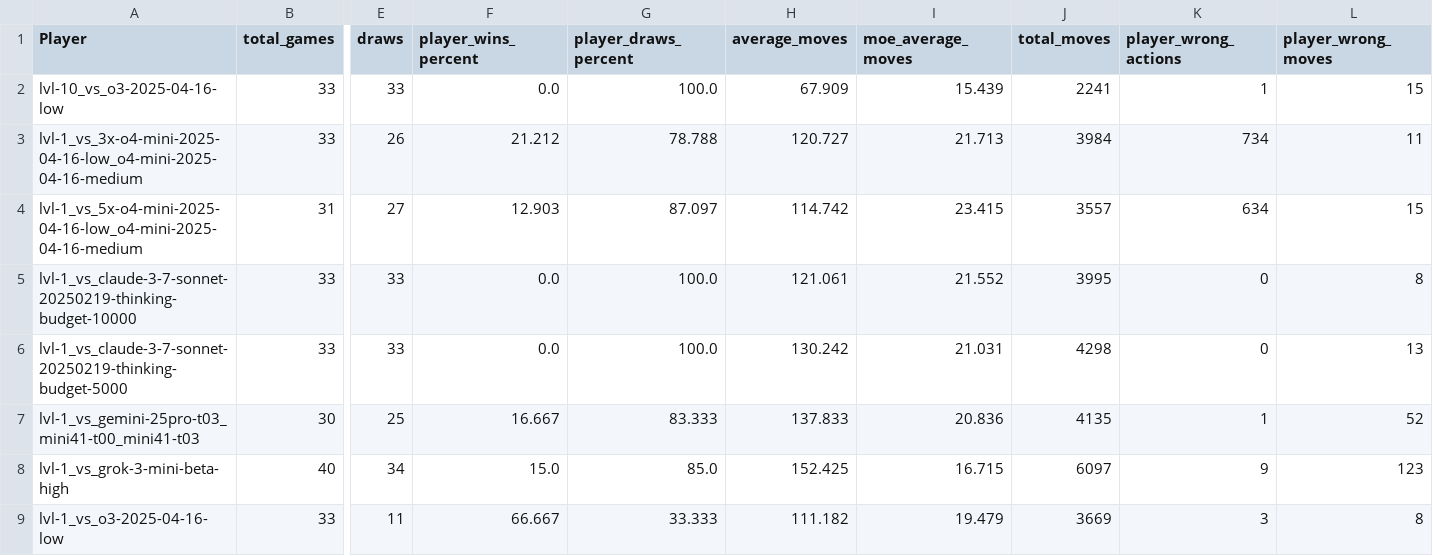
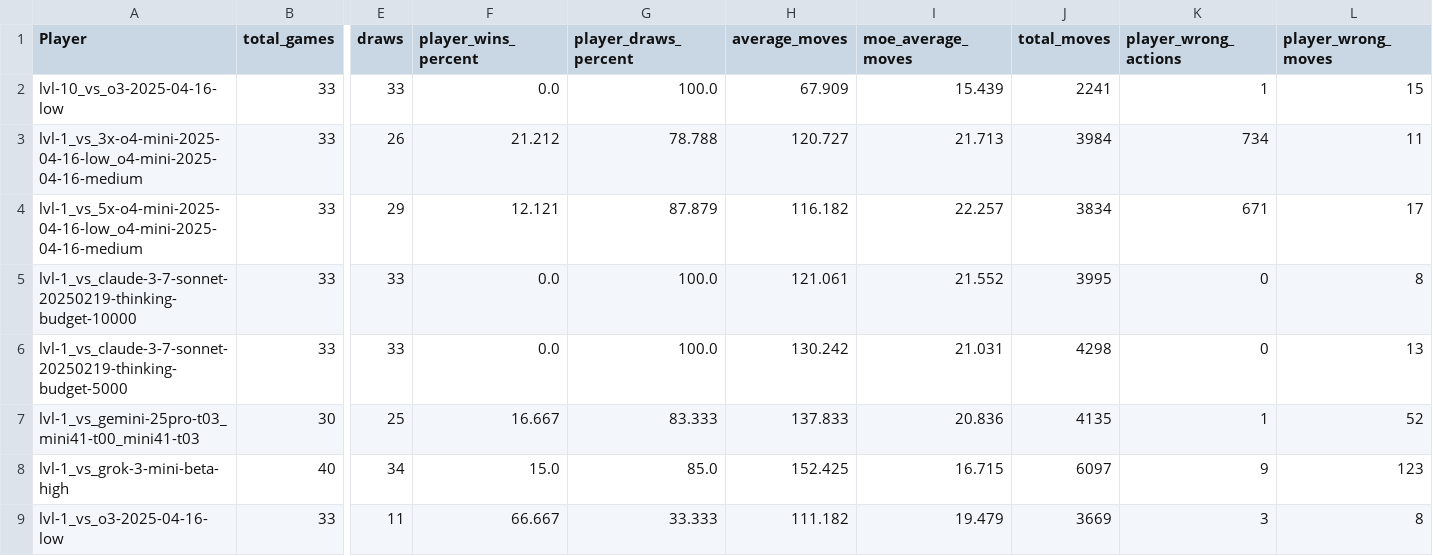
Before and after one commit to maxim-saplin/llm_chess, a CSV file: _logs/dragon_vs_llm/dragon_vs_llm_aggr.csv, drawn as a sheet; only a part is shown, gaps mark what is left out; the diff covers the shown part only; the diff names each change by its address in the sheet, - before the commit and + after, or states it on an @@ line.

Commit message:
Dragon vs LLM stats

```diff
--- a/_logs/dragon_vs_llm/dragon_vs_llm_aggr.csv
+++ b/_logs/dragon_vs_llm/dragon_vs_llm_aggr.csv
-B4 (total_games): 31
+B4 (total_games): 33
-E4 (draws): 27
+E4 (draws): 29
-F4 (player_wins_percent): 12.903
+F4 (player_wins_percent): 12.121
-G4 (player_draws_percent): 87.097
+G4 (player_draws_percent): 87.879
-H4 (average_moves): 114.742
+H4 (average_moves): 116.182
-I4 (moe_average_moves): 23.415
+I4 (moe_average_moves): 22.257
-J4 (total_moves): 3557
+J4 (total_moves): 3834
-K4 (player_wrong_actions): 634
+K4 (player_wrong_actions): 671
-L4 (player_wrong_moves): 15
+L4 (player_wrong_moves): 17
```
Also changed, not shown: 27 edited cells elsewhere in this file, 2 other files.
